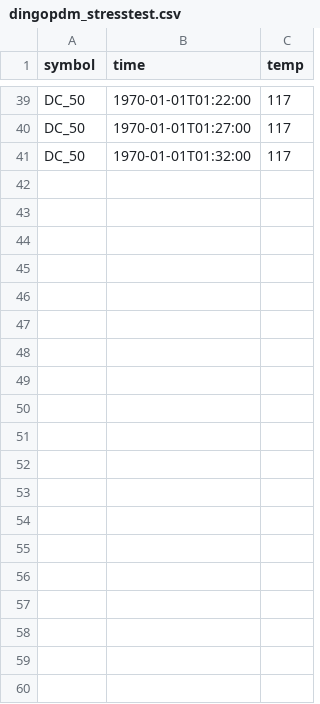
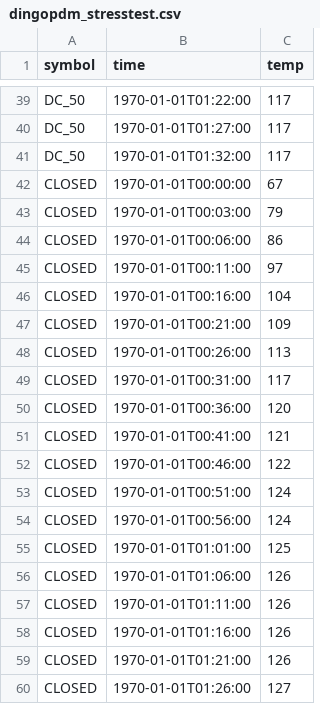
Before and after one commit to corygrant/dingoPDM, a CSV file: docs/assets/charts/data/dingopdm_stresstest.csv, drawn as a sheet; only a part is shown, gaps mark what is left out; the diff covers the shown part only; the diff names each change by its address in the sheet, - before the commit and + after, or states it on an @@ line.

```diff
--- a/docs/assets/charts/data/dingopdm_stresstest.csv
+++ b/docs/assets/charts/data/dingopdm_stresstest.csv
+row 42: CLOSED | 1970-01-01T00:00:00 | 67
+row 43: CLOSED | 1970-01-01T00:03:00 | 79
+row 44: CLOSED | 1970-01-01T00:06:00 | 86
+row 45: CLOSED | 1970-01-01T00:11:00 | 97
+row 46: CLOSED | 1970-01-01T00:16:00 | 104
+row 47: CLOSED | 1970-01-01T00:21:00 | 109
+row 48: CLOSED | 1970-01-01T00:26:00 | 113
+row 49: CLOSED | 1970-01-01T00:31:00 | 117
+row 50: CLOSED | 1970-01-01T00:36:00 | 120
+row 51: CLOSED | 1970-01-01T00:41:00 | 121
+row 52: CLOSED | 1970-01-01T00:46:00 | 122
+row 53: CLOSED | 1970-01-01T00:51:00 | 124
+row 54: CLOSED | 1970-01-01T00:56:00 | 124
+row 55: CLOSED | 1970-01-01T01:01:00 | 125
+row 56: CLOSED | 1970-01-01T01:06:00 | 126
+row 57: CLOSED | 1970-01-01T01:11:00 | 126
+row 58: CLOSED | 1970-01-01T01:16:00 | 126
+row 59: CLOSED | 1970-01-01T01:21:00 | 126
+row 60: CLOSED | 1970-01-01T01:26:00 | 127
```
Also changed, not shown: 21 added rows elsewhere in this file, 7 other files.
